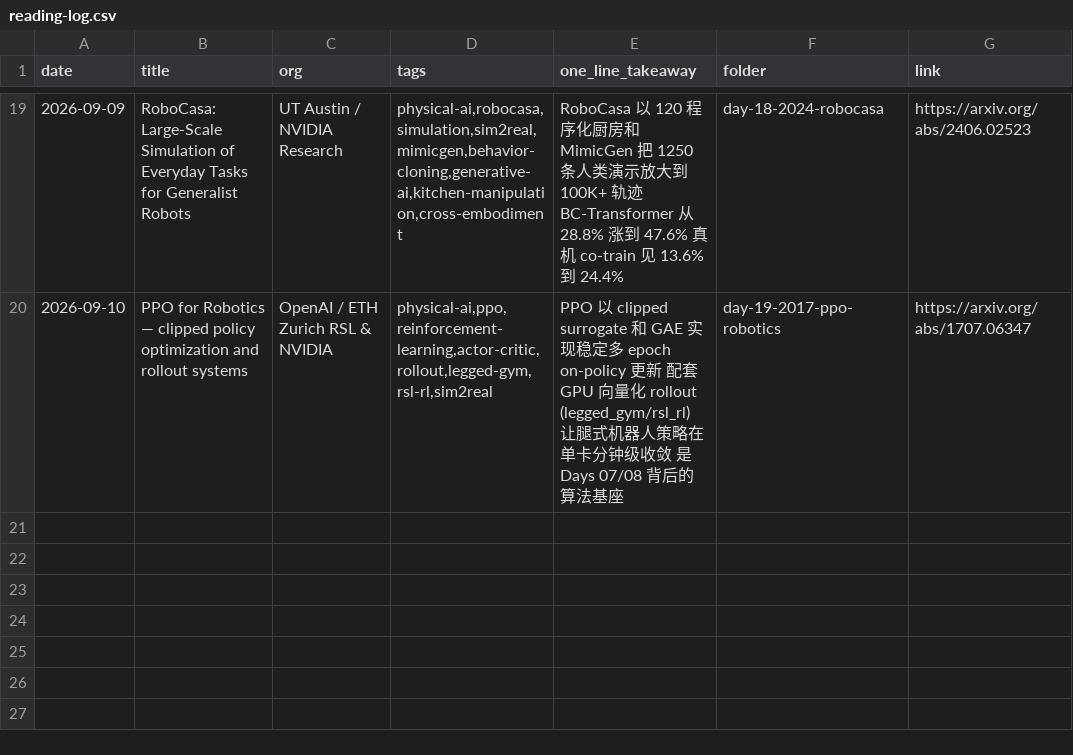
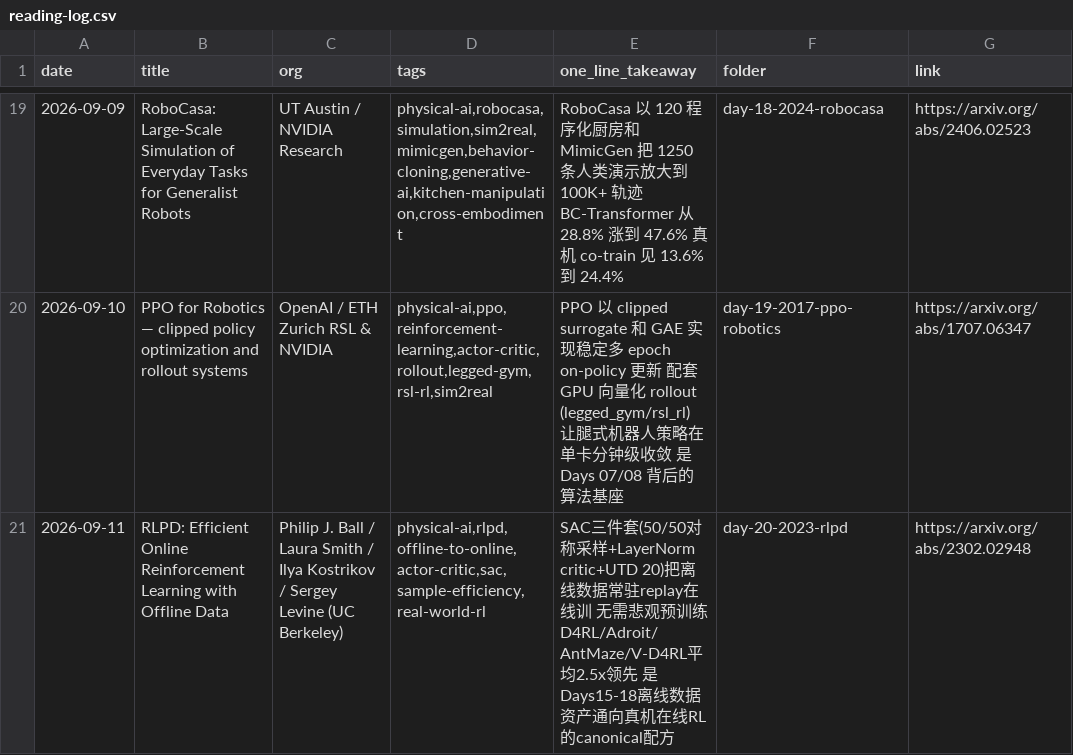
Before and after one commit to Papa-Panda/post-training, a CSV file: physical-ai/reading-log.csv, drawn as a sheet; only a part is shown, gaps mark what is left out.

Commit message:
feat(physical-ai): Day 20 - RLPD: Efficient Online Reinforcement Learning with Offline Data

```diff
--- a/physical-ai/reading-log.csv
+++ b/physical-ai/reading-log.csv
@@ -20 +20,2 @@ date,title,org,tags,one_line_takeaway,folder,link
 2026-09-10,PPO for Robotics — clipped policy optimization and rollout systems,OpenAI / ETH Zurich RSL & NVIDIA,"physical-ai,ppo,reinforcement-learning,actor-critic,rollout,legged-gym,rsl-rl,sim2real",PPO 以 clipped surrogate 和 GAE 实现稳定多 epoch on-policy 更新 配套 GPU 向量化 rollout (legged_gym/rsl_rl) 让腿式机器人策略在单卡分钟级收敛 是 Days 07/08 背后的算法基座,day-19-2017-ppo-robotics,https://arxiv.org/abs/1707.06347
+2026-09-11,RLPD: Efficient Online Reinforcement Learning with Offline Data,Philip J. Ball / Laura Smith / Ilya Kostrikov / Sergey Levine (UC Berkeley),"physical-ai,rlpd,offline-to-online,actor-critic,sac,sample-efficiency,real-world-rl",SAC三件套(50/50对称采样+LayerNorm critic+UTD 20)把离线数据常驻replay在线训 无需悲观预训练 D4RL/Adroit/AntMaze/V-D4RL平均2.5x领先 是Days15-18离线数据资产通向真机在线RL的canonical配方,day-20-2023-rlpd,https://arxiv.org/abs/2302.02948
```
Also changed, not shown: 2 other files.
